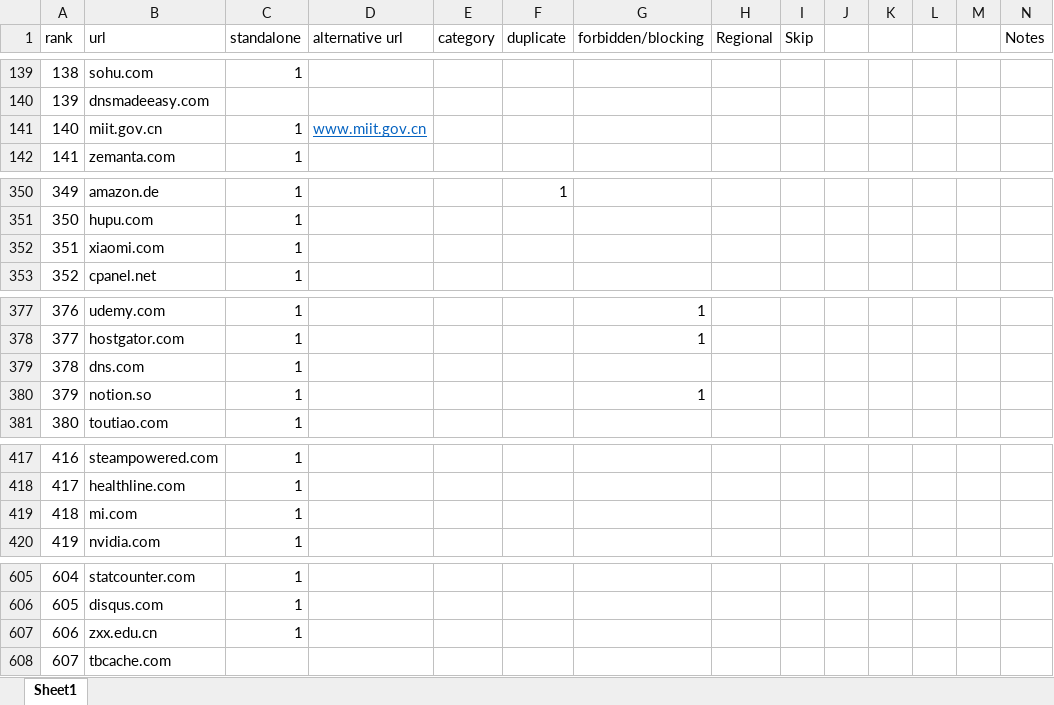
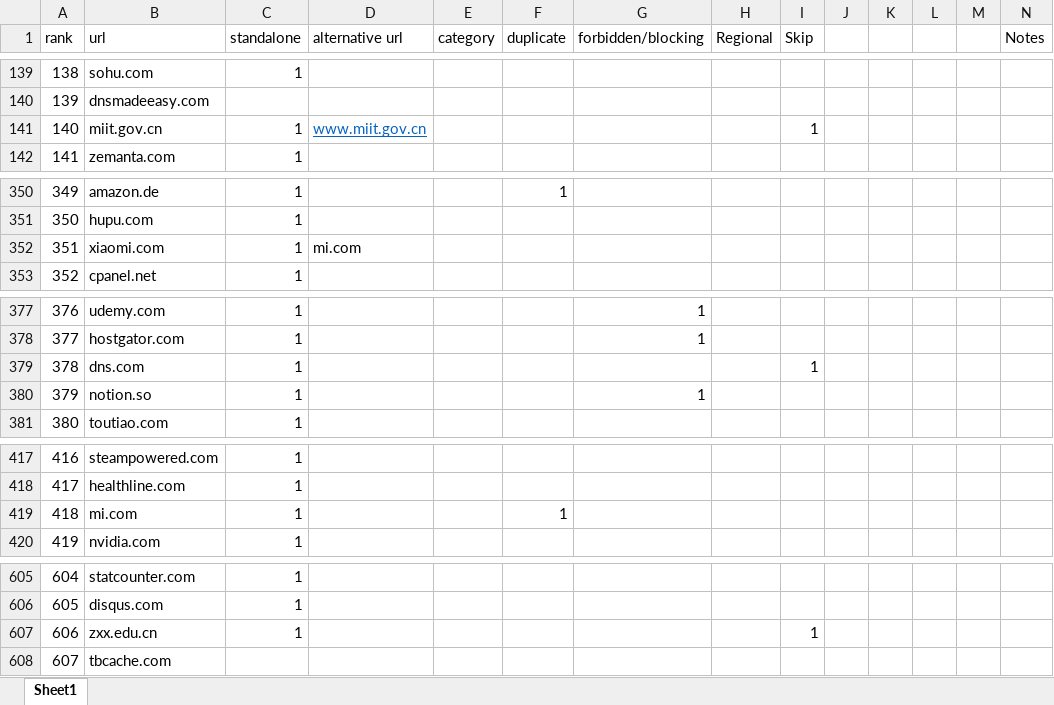
Before and after one commit to NikolajHansen23/netreach, an Excel workbook: data/websites-2.xlsx, sheet Sheet1, drawn as a sheet; only a part is shown, gaps mark what is left out; values as stored, in another font and other column widths than the file's, no borders; the diff covers the shown part only; the diff names each change by its address in the sheet, - before the commit and + after, or states it on an @@ line.

```diff
--- a/data/websites-2.xlsx (sheet Sheet1)
+++ b/data/websites-2.xlsx (sheet Sheet1)
-I141 (Skip): (empty)
+I141 (Skip): 1
-D352 (alternative url): (empty)
+D352 (alternative url): mi.com
-I379 (Skip): (empty)
+I379 (Skip): 1
-F419 (duplicate): (empty)
+F419 (duplicate): 1
-I607 (Skip): (empty)
+I607 (Skip): 1
```
Also changed, not shown: 4 edited cells elsewhere in this sheet, 3 other files.
